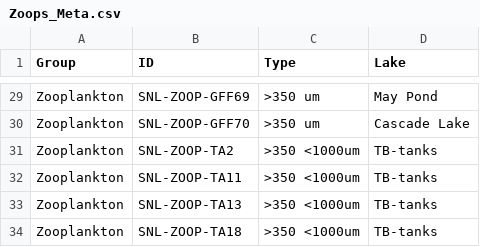
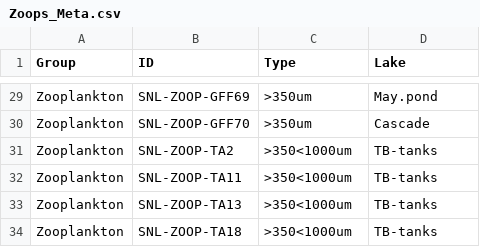
Before and after one commit to cbwall/Sierra-plankton-CSIA, a CSV file: data/Zoops_Meta.csv, drawn as a sheet; only a part is shown, gaps mark what is left out; the diff covers the shown part only; the diff names each change by its address in the sheet, - before the commit and + after, or states it on an @@ line.

```diff
--- a/data/Zoops_Meta.csv
+++ b/data/Zoops_Meta.csv
-C29:C30 (Type): >350 um
+C29:C30 (Type): >350um
-D29 (Lake): May Pond
+D29 (Lake): May.pond
-D30 (Lake): Cascade Lake
+D30 (Lake): Cascade
-C31:C34 (Type): >350 <1000um
+C31:C34 (Type): >350<1000um
```
Also changed, not shown: 50 edited cells elsewhere in this file, output/SNL_producers_ess_AA_data.csv, output/SNL_zooplankton_ess_AA_data.csv, 6 other files.
